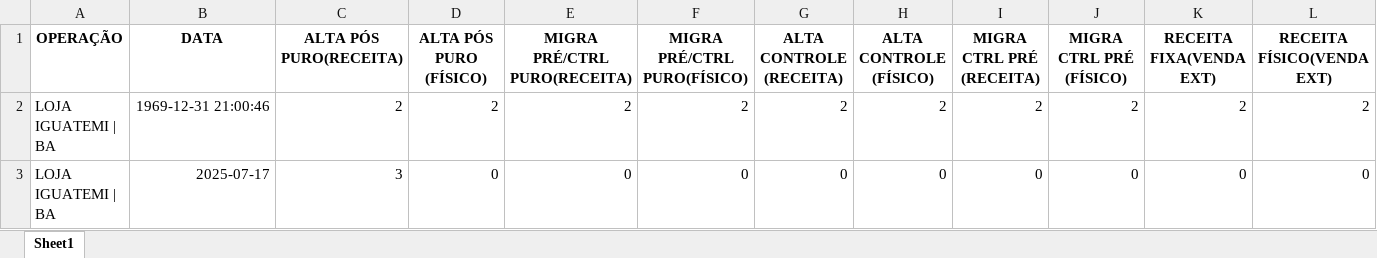
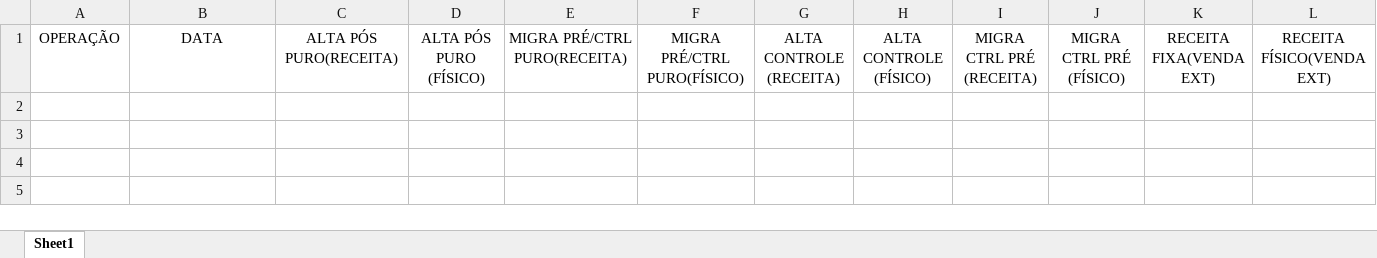
Before and after one commit to DevViictor/Coletor_Dados, an Excel workbook: dados.xlsx, sheet Sheet1, drawn as a sheet; only a part is shown; values as stored, in another font and other column widths than the file's, no borders; rows hold the shown columns only; the diff covers the shown part only; the diff names each change by its address in the sheet, - before the commit and + after, or states it on an @@ line.

Commit message:
update

```diff
--- a/dados.xlsx (sheet Sheet1)
+++ b/dados.xlsx (sheet Sheet1)
-A1:L1 bold: on
+A1:L1 bold: off
-row 2: LOJA IGUATEMI | BA | 1969-12-31 21:00:46 | 2 | 2 | 2 | 2 | 2 | 2 | 2 | 2 | 2 | 2
-row 3: LOJA IGUATEMI | BA | 2025-07-17 | 3 | 0 | 0 | 0 | 0 | 0 | 0 | 0 | 0 | 0
```
Also changed, not shown: cell formats elsewhere in this sheet.
